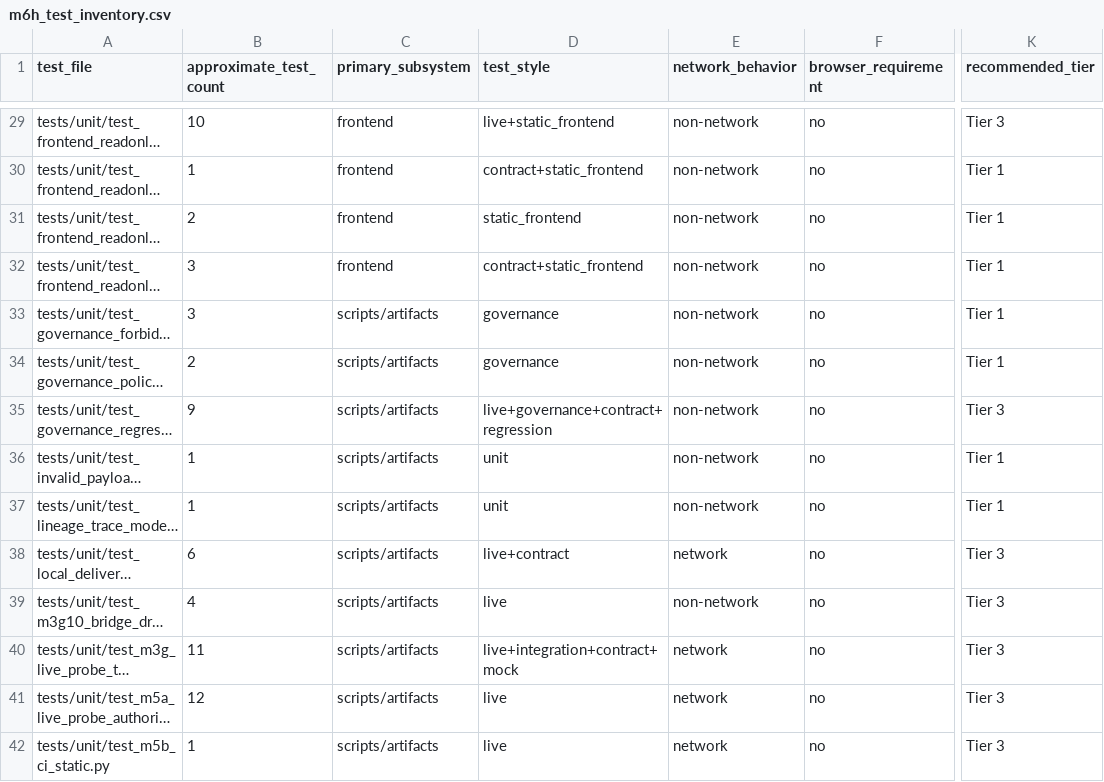
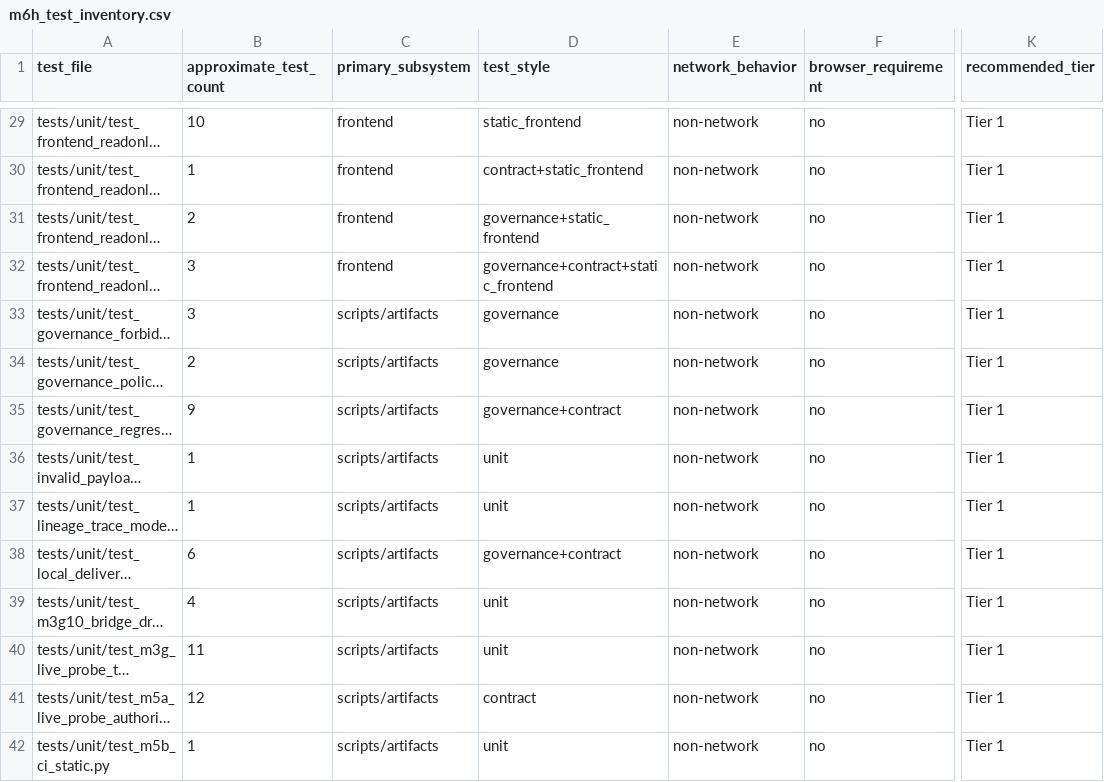
Before and after one commit to SmartyJohnway/tw-market-live-data-intelligence, a CSV file: docs/reviews/m6h_test_inventory.csv, drawn as a sheet; only a part is shown, gaps mark what is left out; long unchanged cells end in …; the diff covers the shown part only; the diff names each change by its address in the sheet, - before the commit and + after, or states it on an @@ line.

Commit message:
Document M6H test portfolio and browser E2E contract

```diff
--- a/docs/reviews/m6h_test_inventory.csv
+++ b/docs/reviews/m6h_test_inventory.csv
-D29 (test_style): live+static_frontend
+D29 (test_style): static_frontend
-K29 (recommended_tier): Tier 3
+K29 (recommended_tier): Tier 1
-D31 (test_style): static_frontend
+D31 (test_style): governance+static_frontend
-D32 (test_style): contract+static_frontend
+D32 (test_style): governance+contract+static_frontend
-D35 (test_style): live+governance+contract+regression
+D35 (test_style): governance+contract
-K35 (recommended_tier): Tier 3
+K35 (recommended_tier): Tier 1
-D38 (test_style): live+contract
+D38 (test_style): governance+contract
-E38 (network_behavior): network
+E38 (network_behavior): non-network
-K38:K42 (recommended_tier): Tier 3
+K38:K42 (recommended_tier): Tier 1
-D39 (test_style): live
+D39 (test_style): unit
-D40 (test_style): live+integration+contract+mock
+D40 (test_style): unit
-E40:E42 (network_behavior): network
+E40:E42 (network_behavior): non-network
-D41 (test_style): live
+D41 (test_style): contract
-D42 (test_style): live
+D42 (test_style): unit
```
Also changed, not shown: 130 edited cells elsewhere in this file, 6 other files.
